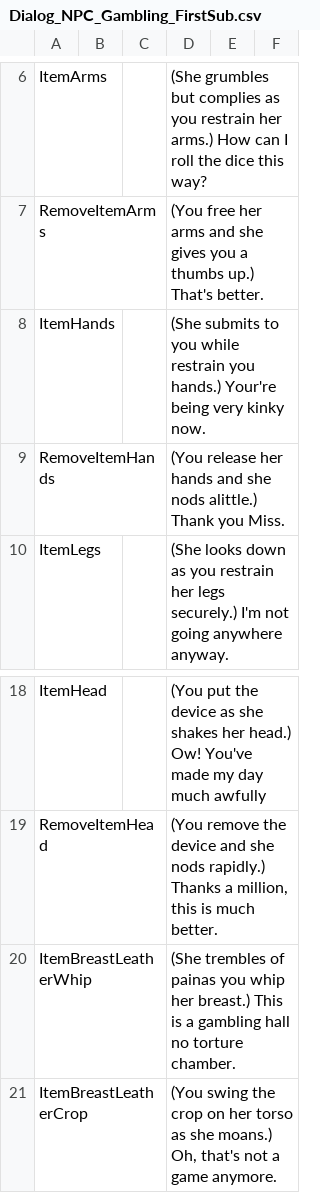
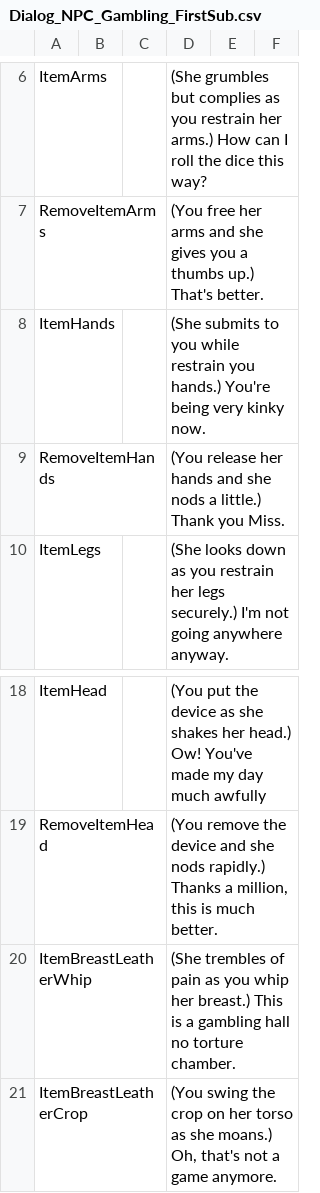
Before and after one commit to klorpa/Bondage-College, a CSV file: BondageClub/Screens/Room/Gambling/Dialog_NPC_Gambling_FirstSub.csv, drawn as a sheet; only a part is shown, gaps mark what is left out.

```diff
--- a/BondageClub/Screens/Room/Gambling/Dialog_NPC_Gambling_FirstSub.csv
+++ b/BondageClub/Screens/Room/Gambling/Dialog_NPC_Gambling_FirstSub.csv
@@ -7,4 +7,4 @@ ItemArms,,,(She grumbles but complies as you restrain her arms.)  How can I roll
 RemoveItemArms,,,(You free her arms and she gives you a thumbs up.)  That's better.,,
-ItemHands,,,(She submits to you while restrain you hands.)  Your're being very kinky now.,,
-RemoveItemHands,,,(You release her hands and she nods alittle.)  Thank you Miss.,,
+ItemHands,,,(She submits to you while restrain you hands.)  You're being very kinky now.,,
+RemoveItemHands,,,(You release her hands and she nods a little.)  Thank you Miss.,,
 ItemLegs,,,(She looks down as you restrain her legs securely.)  I'm not going anywhere anyway.,,
@@ -19,3 +19,3 @@ ItemHead,,,(You put the device as she shakes her head.)  Ow!  You've made my day
 RemoveItemHead,,,"(You remove the device and she nods rapidly.)  Thanks a million, this is much better.",,
-ItemBreastLeatherWhip,,,(She trembles of painas you whip her breast.) This is a gambling hall no torture chamber.,,
+ItemBreastLeatherWhip,,,(She trembles of pain as you whip her breast.) This is a gambling hall no torture chamber.,,
 ItemBreastLeatherCrop,,,"(You swing the crop on her torso as she moans.) Oh, that's not a game anymore.",,
```
Also changed, not shown: BondageClub/Screens/Room/Gambling/Dialog_NPC_Gambling_SecondSub.csv, BondageClub/Screens/Room/Introduction/Dialog_NPC_Introduction_Sub.csv, 16 other files.
